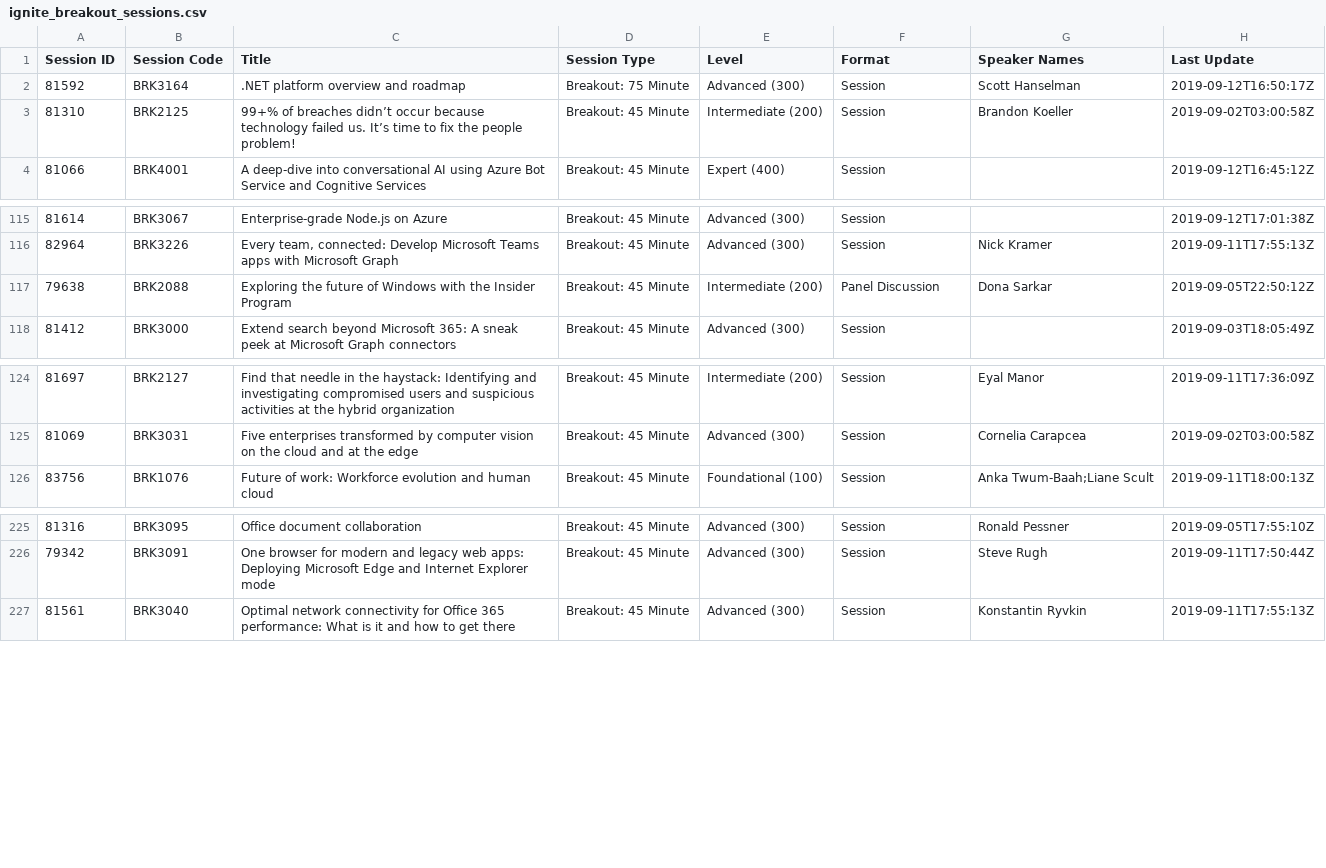
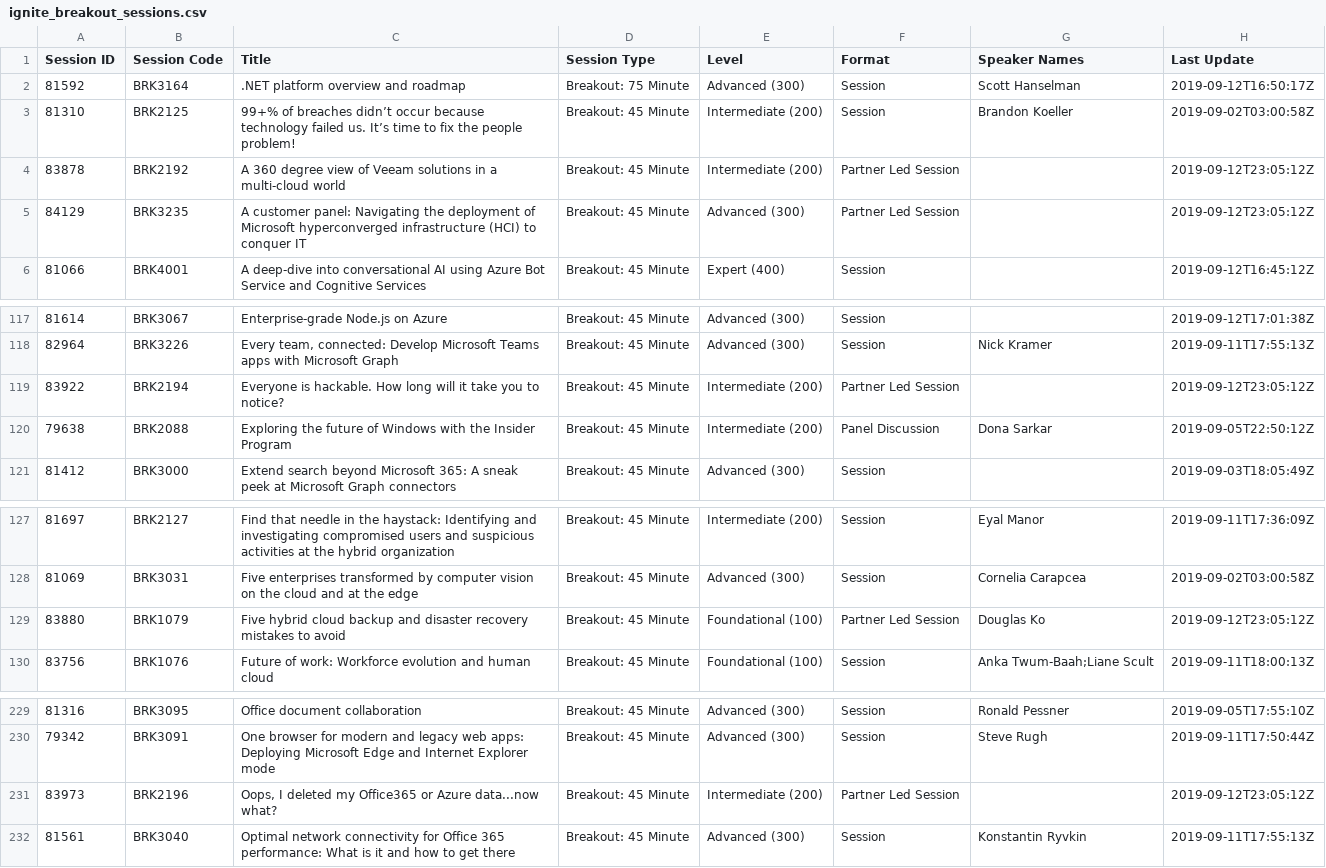
Before and after one commit to kristjansb/microsoft-ignite-api, a CSV file: ignite_breakout_sessions.csv, drawn as a sheet; only a part is shown, gaps mark what is left out.

```diff
--- a/ignite_breakout_sessions.csv
+++ b/ignite_breakout_sessions.csv
@@ -3,2 +3,4 @@ Session ID,Session Code,Title,Session Type,Level,Format,Speaker Names,Last Updat
 81310,BRK2125,99+% of breaches didn’t occur because technology failed us. It’s time to fix the people problem!,Breakout: 45 Minute,Intermediate (200),Session,Brandon Koeller,2019-09-02T03:00:58Z
+83878,BRK2192,A 360 degree view of Veeam solutions in a multi-cloud world,Breakout: 45 Minute,Intermediate (200),Partner Led Session,,2019-09-12T23:05:12Z
+84129,BRK3235,A customer panel: Navigating the deployment of Microsoft hyperconverged infrastructure (HCI) to conquer IT,Breakout: 45 Minute,Advanced (300),Partner Led Session,,2019-09-12T23:05:12Z
 81066,BRK4001,A deep-dive into conversational AI using Azure Bot Service and Cognitive Services,Breakout: 45 Minute,Expert (400),Session,,2019-09-12T16:45:12Z
@@ -116,2 +118,3 @@ Session ID,Session Code,Title,Session Type,Level,Format,Speaker Names,Last Updat
 82964,BRK3226,"Every team, connected: Develop Microsoft Teams apps with Microsoft Graph",Breakout: 45 Minute,Advanced (300),Session,Nick Kramer,2019-09-11T17:55:13Z
+83922,BRK2194,Everyone is hackable. How long will it take you to notice?,Breakout: 45 Minute,Intermediate (200),Partner Led Session,,2019-09-12T23:05:12Z
 79638,BRK2088,Exploring the future of Windows with the Insider Program,Breakout: 45 Minute,Intermediate (200),Panel Discussion,Dona Sarkar,2019-09-05T22:50:12Z
@@ -125,2 +128,3 @@ Session ID,Session Code,Title,Session Type,Level,Format,Speaker Names,Last Updat
 81069,BRK3031,Five enterprises transformed by computer vision on the cloud and at the edge,Breakout: 45 Minute,Advanced (300),Session,Cornelia Carapcea,2019-09-02T03:00:58Z
+83880,BRK1079,Five hybrid cloud backup and disaster recovery mistakes to avoid,Breakout: 45 Minute,Foundational (100),Partner Led Session,Douglas Ko,2019-09-12T23:05:12Z
 83756,BRK1076,Future of work: Workforce evolution and human cloud,Breakout: 45 Minute,Foundational (100),Session,Anka Twum-Baah;Liane Scult,2019-09-11T18:00:13Z
@@ -226,2 +230,3 @@ Session ID,Session Code,Title,Session Type,Level,Format,Speaker Names,Last Updat
 79342,BRK3091,One browser for modern and legacy web apps: Deploying Microsoft Edge and Internet Explorer mode,Breakout: 45 Minute,Advanced (300),Session,Steve Rugh,2019-09-11T17:50:44Z
+83973,BRK2196,"Oops, I deleted my Office365 or Azure data...now what? ",Breakout: 45 Minute,Intermediate (200),Partner Led Session,,2019-09-12T23:05:12Z
 81561,BRK3040,Optimal network connectivity for Office 365 performance: What is it and how to get there,Breakout: 45 Minute,Advanced (300),Session,Konstantin Ryvkin,2019-09-11T17:55:13Z
```
Also changed, not shown: ignite_theater_sessions.csv, 2 other files.
